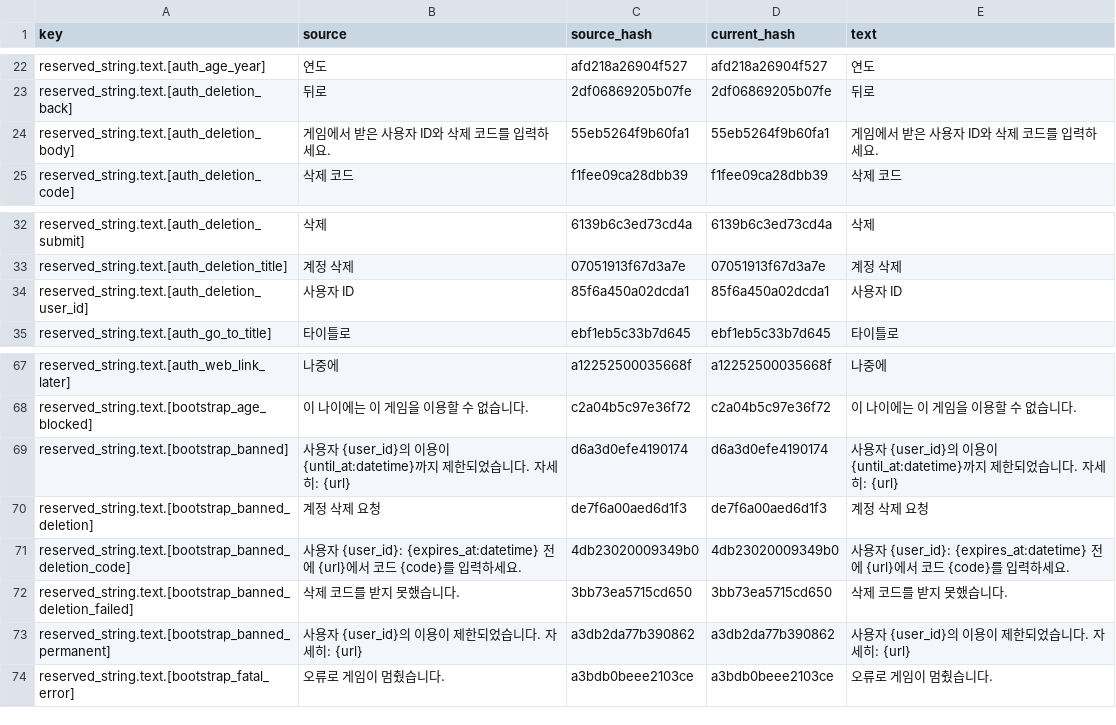
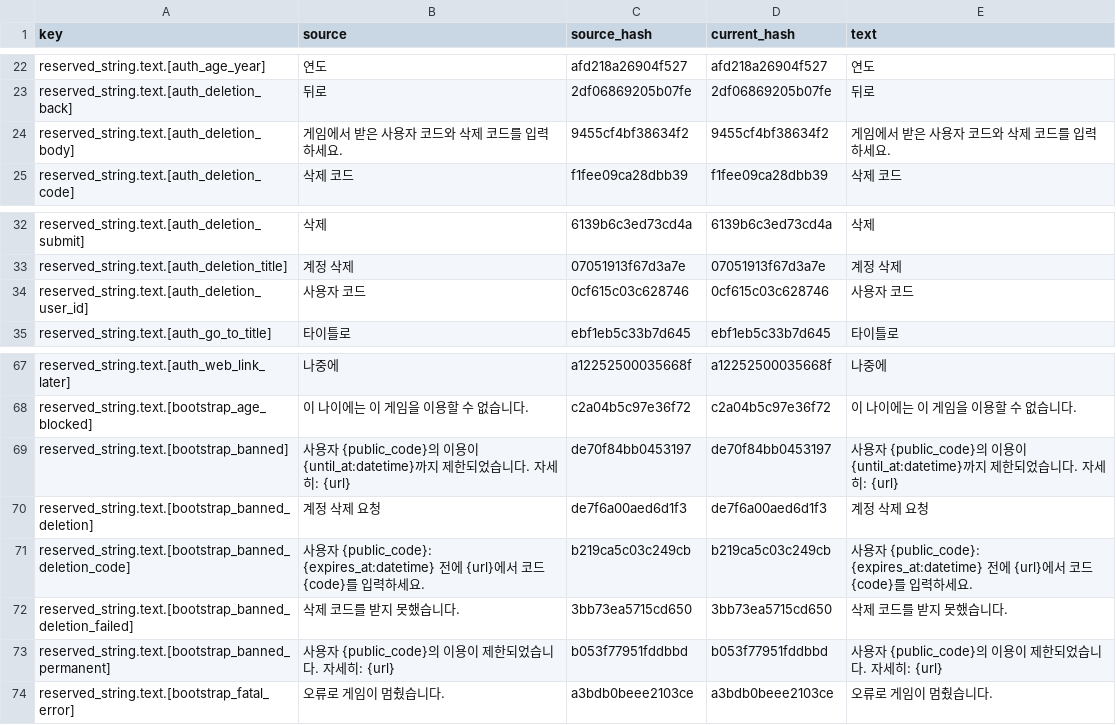
Before and after one commit to wnsrn3436/open-game-works-game-pong, a CSV file: data/translations/ko.csv, drawn as a sheet; only a part is shown, gaps mark what is left out.

Commit message:
Core 0.7.1: ban texts take {public_code}, the deletion page says user code, the play guide uses click_anchor

```diff
--- a/data/translations/ko.csv
+++ b/data/translations/ko.csv
@@ -23,3 +23,3 @@ reserved_string.text.[auth_age_year],연도,afd218a26904f527,afd218a26904f527,
 reserved_string.text.[auth_deletion_back],뒤로,2df06869205b07fe,2df06869205b07fe,뒤로
-reserved_string.text.[auth_deletion_body],게임에서 받은 사용자 ID와 삭제 코드를 입력하세요.,55eb5264f9b60fa1,55eb5264f9b60fa1,게임에서 받은 사용자 ID와 삭제 코드를 입력하세요.
+reserved_string.text.[auth_deletion_body],게임에서 받은 사용자 코드와 삭제 코드를 입력하세요.,9455cf4bf38634f2,9455cf4bf38634f2,게임에서 받은 사용자 코드와 삭제 코드를 입력하세요.
 reserved_string.text.[auth_deletion_code],삭제 코드,f1fee09ca28dbb39,f1fee09ca28dbb39,삭제 코드
@@ -33,3 +33,3 @@ reserved_string.text.[auth_deletion_submit],삭제,6139b6c3ed73cd4a,6139b6c3ed73
 reserved_string.text.[auth_deletion_title],계정 삭제,07051913f67d3a7e,07051913f67d3a7e,계정 삭제
-reserved_string.text.[auth_deletion_user_id],사용자 ID,85f6a450a02dcda1,85f6a450a02dcda1,사용자 ID
+reserved_string.text.[auth_deletion_user_id],사용자 코드,0cf615c03c628746,0cf615c03c628746,사용자 코드
 reserved_string.text.[auth_go_to_title],타이틀로,ebf1eb5c33b7d645,ebf1eb5c33b7d645,타이틀로
@@ -68,7 +68,7 @@ reserved_string.text.[auth_web_link_later],나중에,a12252500035668f,a122525000
 reserved_string.text.[bootstrap_age_blocked],이 나이에는 이 게임을 이용할 수 없습니다.,c2a04b5c97e36f72,c2a04b5c97e36f72,이 나이에는 이 게임을 이용할 수 없습니다.
-reserved_string.text.[bootstrap_banned],사용자 {user_id}의 이용이 {until_at:datetime}까지 제한되었습니다. 자세히: {url},d6a3d0efe4190174,d6a3d0efe4190174,사용자 {user_id}의 이용이 {until_at:datetime}까지 제한되었습니다. 자세히: {url}
+reserved_string.text.[bootstrap_banned],사용자 {public_code}의 이용이 {until_at:datetime}까지 제한되었습니다. 자세히: {url},de70f84bb0453197,de70f84bb0453197,사용자 {public_code}의 이용이 {until_at:datetime}까지 제한되었습니다. 자세히: {url}
 reserved_string.text.[bootstrap_banned_deletion],계정 삭제 요청,de7f6a00aed6d1f3,de7f6a00aed6d1f3,계정 삭제 요청
-reserved_string.text.[bootstrap_banned_deletion_code],사용자 {user_id}: {expires_at:datetime} 전에 {url}에서 코드 {code}를 입력하세요.,4db23020009349b0,4db23020009349b0,사용자 {user_id}: {expires_at:datetime} 전에 {url}에서 코드 {code}를 입력하세요.
+reserved_string.text.[bootstrap_banned_deletion_code],사용자 {public_code}: {expires_at:datetime} 전에 {url}에서 코드 {code}를 입력하세요.,b219ca5c03c249cb,b219ca5c03c249cb,사용자 {public_code}: {expires_at:datetime} 전에 {url}에서 코드 {code}를 입력하세요.
 reserved_string.text.[bootstrap_banned_deletion_failed],삭제 코드를 받지 못했습니다.,3bb73ea5715cd650,3bb73ea5715cd650,삭제 코드를 받지 못했습니다.
-reserved_string.text.[bootstrap_banned_permanent],사용자 {user_id}의 이용이 제한되었습니다. 자세히: {url},a3db2da77b390862,a3db2da77b390862,사용자 {user_id}의 이용이 제한되었습니다. 자세히: {url}
+reserved_string.text.[bootstrap_banned_permanent],사용자 {public_code}의 이용이 제한되었습니다. 자세히: {url},b053f77951fddbbd,b053f77951fddbbd,사용자 {public_code}의 이용이 제한되었습니다. 자세히: {url}
 reserved_string.text.[bootstrap_fatal_error],오류로 게임이 멈췄습니다.,a3bdb0beee2103ce,a3bdb0beee2103ce,오류로 게임이 멈췄습니다.
```
Also changed, not shown: data/system/reserved_string.csv, data/translations/en.csv, 1 other file.
